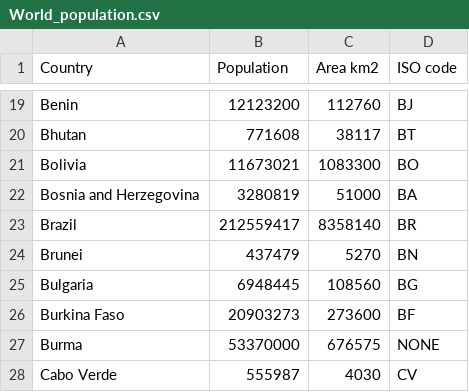
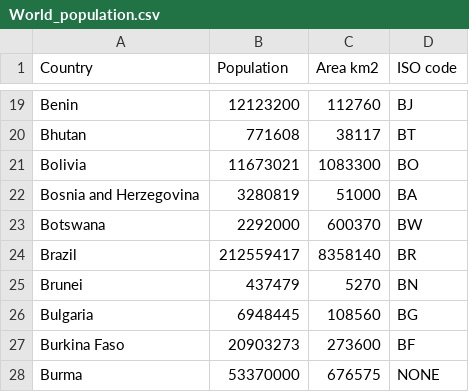
Before and after one commit to bojan-vujic/COVID-19, a CSV file: World_population.csv, drawn as a sheet; only a part is shown, gaps mark what is left out; the shorter side is filled out with more unchanged rows; the diff names each change by its address in the sheet, - before the commit and + after, or states it on an @@ line.

Commit message:
Update World_population.csv

```diff
--- a/World_population.csv
+++ b/World_population.csv
+row 23: Botswana | 2292000 | 600370 | BW
```
